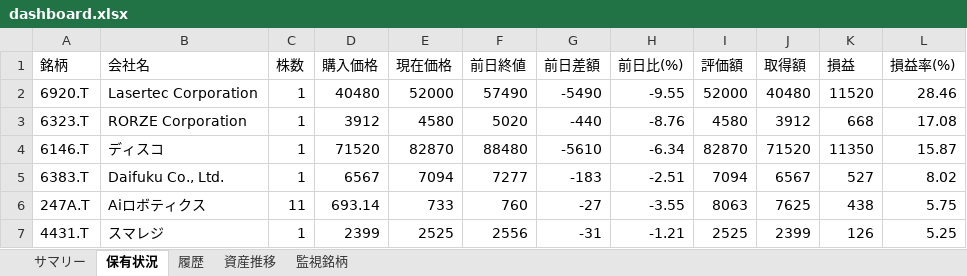
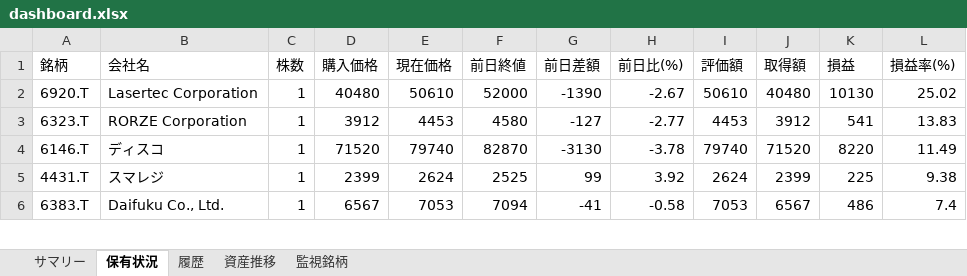
Before and after one commit to wac1223/stock_tool, an Excel workbook: dashboard.xlsx, sheet 保有状況, drawn as a sheet; only a part is shown; values as stored, in another font and other column widths than the file's, no borders; removed rows and columns are numbered as before the commit, all else as after; the diff covers the shown part only; the diff names each change by its address in the sheet, - before the commit and + after, or states it on an @@ line.

```diff
--- a/dashboard.xlsx (sheet 保有状況)
+++ b/dashboard.xlsx (sheet 保有状況)
-E2 (現在価格): 52000
+E2 (現在価格): 50610
-F2 (前日終値): 57490
+F2 (前日終値): 52000
-G2 (前日差額): -5490
+G2 (前日差額): -1390
-H2 (前日比(%)): -9.55
+H2 (前日比(%)): -2.67
-I2 (評価額): 52000
+I2 (評価額): 50610
-K2 (損益): 11520
+K2 (損益): 10130
-L2 (損益率(%)): 28.46
+L2 (損益率(%)): 25.02
-E3 (現在価格): 4580
+E3 (現在価格): 4453
-F3 (前日終値): 5020
+F3 (前日終値): 4580
-G3 (前日差額): -440
+G3 (前日差額): -127
-H3 (前日比(%)): -8.76
+H3 (前日比(%)): -2.77
-I3 (評価額): 4580
+I3 (評価額): 4453
-K3 (損益): 668
+K3 (損益): 541
-L3 (損益率(%)): 17.08
+L3 (損益率(%)): 13.83
-E4 (現在価格): 82870
+E4 (現在価格): 79740
-F4 (前日終値): 88480
+F4 (前日終値): 82870
-G4 (前日差額): -5610
+G4 (前日差額): -3130
-H4 (前日比(%)): -6.34
+H4 (前日比(%)): -3.78
-I4 (評価額): 82870
+I4 (評価額): 79740
-K4 (損益): 11350
+K4 (損益): 8220
-L4 (損益率(%)): 15.87
+L4 (損益率(%)): 11.49
-row 5: 6383.T | Daifuku Co., Ltd. | 1 | 6567 | 7094 | 7277 | -183 | -2.51 | 7094 | 6567 | 527 | 8.02
-row 6: 247A.T | Aiロボティクス | 11 | 693.14 | 733 | 760 | -27 | -3.55 | 8063 | 7625 | 438 | 5.75
-E5 (現在価格): 2525
+E5 (現在価格): 2624
-F5 (前日終値): 2556
+F5 (前日終値): 2525
-G5 (前日差額): -31
+G5 (前日差額): 99
-H5 (前日比(%)): -1.21
+H5 (前日比(%)): 3.92
-I5 (評価額): 2525
+I5 (評価額): 2624
-K5 (損益): 126
+K5 (損益): 225
-L5 (損益率(%)): 5.25
+L5 (損益率(%)): 9.38
+row 6: 6383.T | Daifuku Co., Ltd. | 1 | 6567 | 7053 | 7094 | -41 | -0.58 | 7053 | 6567 | 486 | 7.4
```
Also changed, not shown: 3 added rows, 2 removed rows and 59 edited cells elsewhere in this sheet, sheet 履歴, sheet サマリー, sheet 資産推移, portfolio.xlsx, price_history.xlsx, 2 other files.
